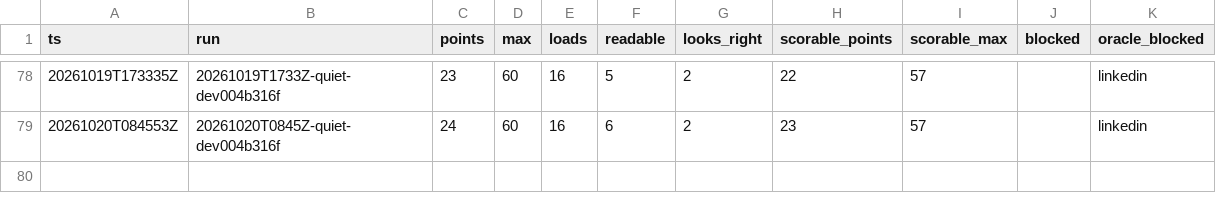
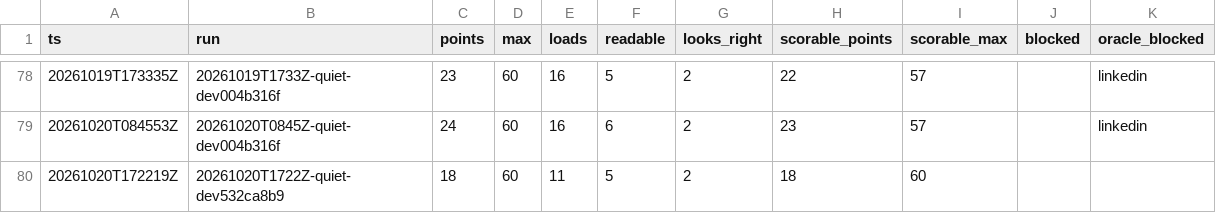
Before and after one commit to hiwavebrowser/hiwave-macos, a CSV file: trench/realsite/trend.csv, drawn as a sheet; only a part is shown, gaps mark what is left out.

```diff
--- a/trench/realsite/trend.csv
+++ b/trench/realsite/trend.csv
@@ -79 +79,2 @@ ts,run,points,max,loads,readable,looks_right,scorable_points,scorable_max,blocke
 20261020T084553Z,20261020T0845Z-quiet-dev004b316f,24,60,16,6,2,23,57,,linkedin
+20261020T172219Z,20261020T1722Z-quiet-dev532ca8b9,18,60,11,5,2,18,60,,
```
Also changed, not shown: trench/realsite/trend-top25.csv, 1 other file.
